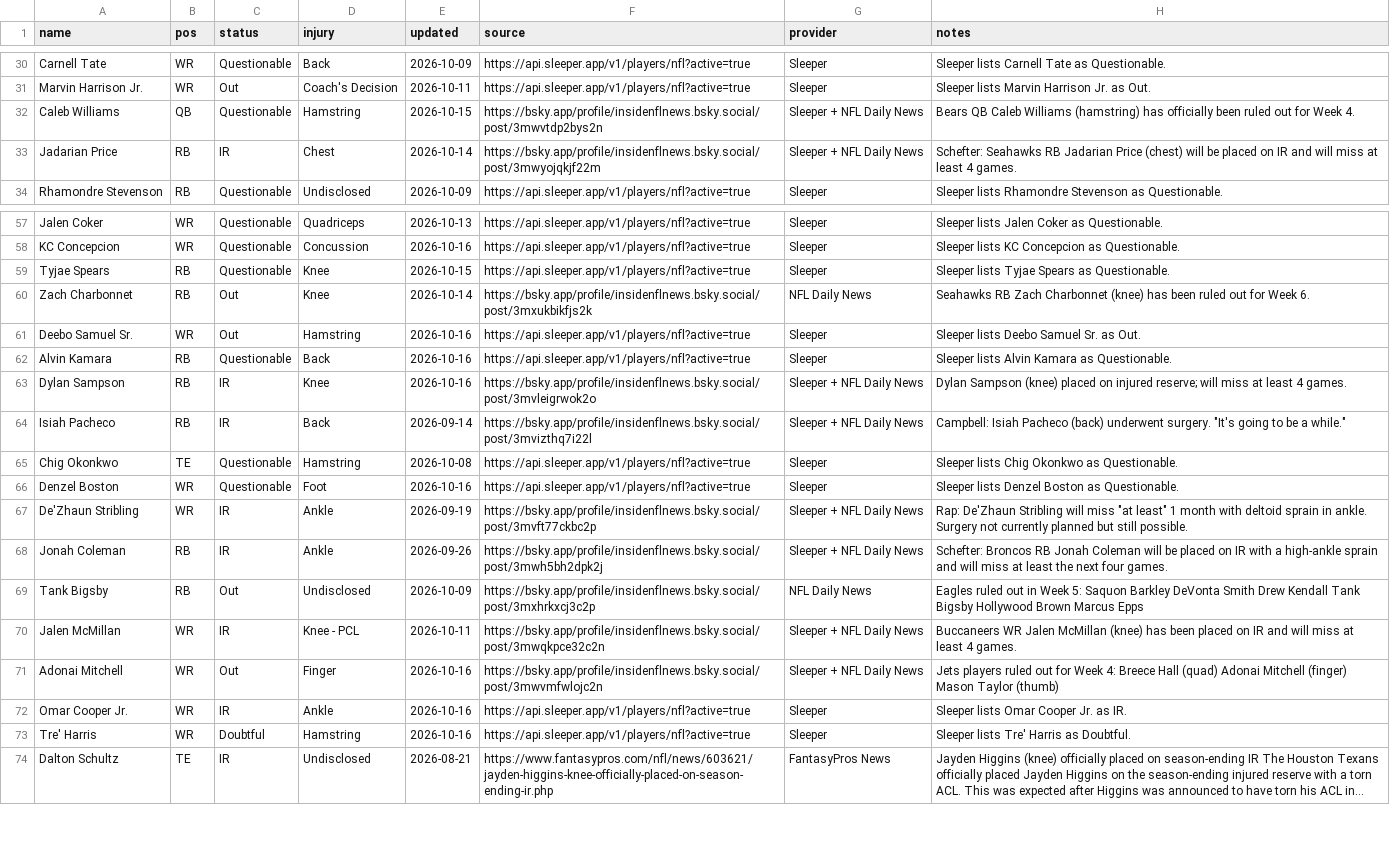
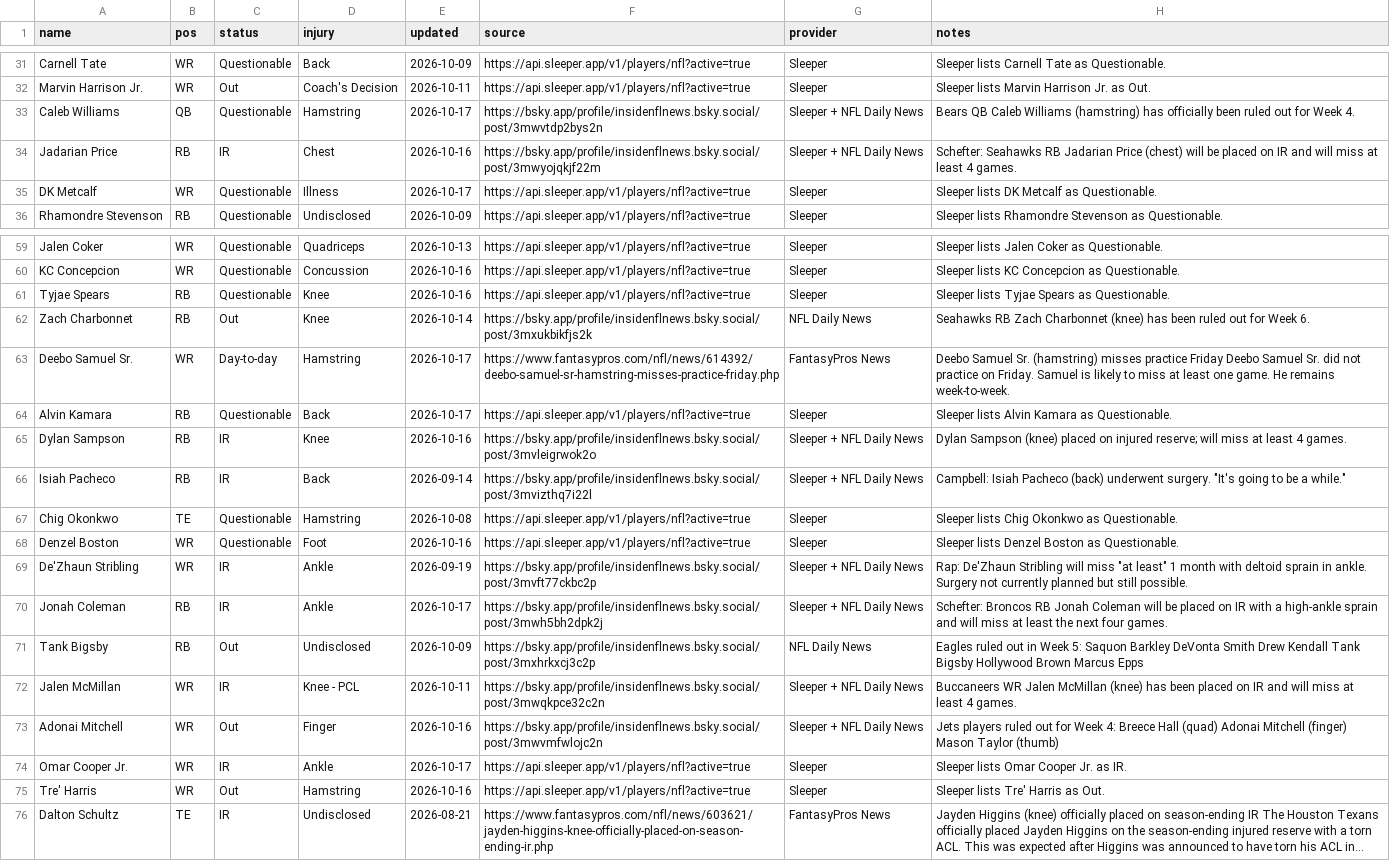
Before and after one commit to fowlergmu/private-draft-tools-x7k2, a CSV file: Data/Current Injuries.csv, drawn as a sheet; only a part is shown, gaps mark what is left out; long unchanged cells end in …; addresses are those after the commit; the diff covers the shown part only; the diff names each change by its address in the sheet, - before the commit and + after, or states it on an @@ line.

```diff
--- a/Data/Current Injuries.csv
+++ b/Data/Current Injuries.csv
-E33 (updated): 2026-10-15
+E33 (updated): 2026-10-17
-E34 (updated): 2026-10-14
+E34 (updated): 2026-10-16
+row 35: DK Metcalf | WR | Questionable | Illness | 2026-10-17 | https://api.sleeper.app/v1/players/nfl?active=true | Sleeper | Sleeper lists DK Metcalf as Questionable.
-E61 (updated): 2026-10-15
+E61 (updated): 2026-10-16
-C63 (status): Out
+C63 (status): Day-to-day
-E63:E64 (updated): 2026-10-16
+E63:E64 (updated): 2026-10-17
-F63 (source): https://api.sleeper.app/v1/players/nfl?active=true
+F63 (source): https://www.fantasypros.com/nfl/news/614392/deebo-samuel-sr-hamstring-misses-practice-friday.php
-G63 (provider): Sleeper
+G63 (provider): FantasyPros News
-H63 (notes): Sleeper lists Deebo Samuel Sr. as Out.
+H63 (notes): Deebo Samuel Sr. (hamstring) misses practice Friday Deebo Samuel Sr. did not practice on Friday. Samuel is likely to miss at least one game. He remains week-to-week.
-E70 (updated): 2026-09-26
+E70 (updated): 2026-10-17
-E74 (updated): 2026-10-16
+E74 (updated): 2026-10-17
-C75 (status): Doubtful
+C75 (status): Out
-H75 (notes): Sleeper lists Tre' Harris as Doubtful.
+H75 (notes): Sleeper lists Tre' Harris as Out.
```
Also changed, not shown: 3 added rows, 8 removed rows and 40 edited cells elsewhere in this file.
